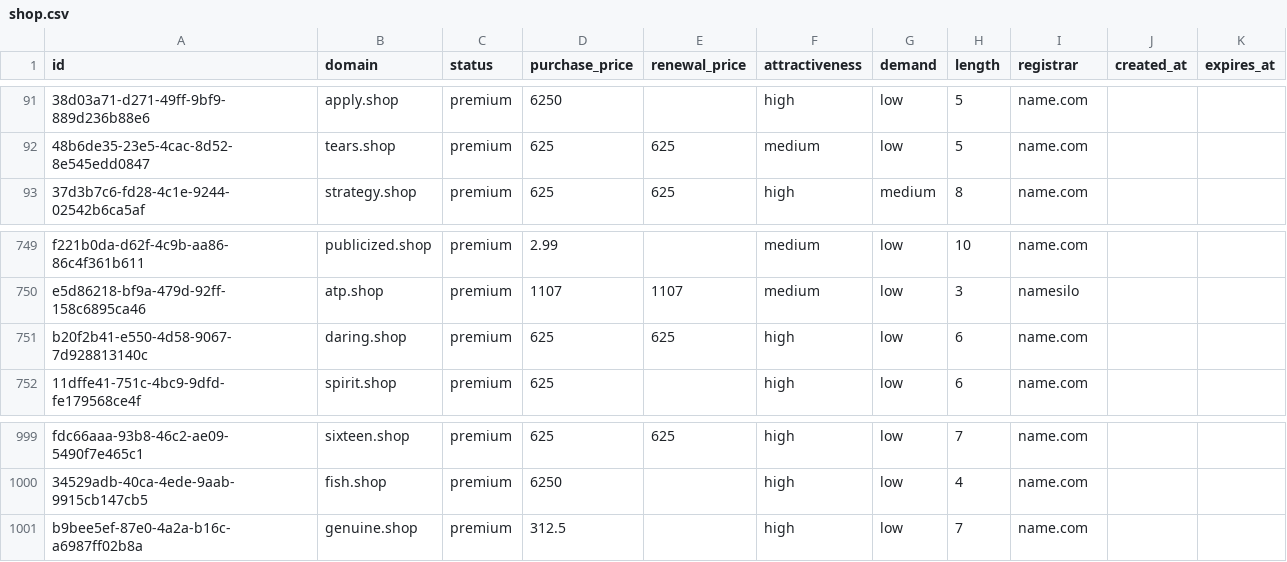
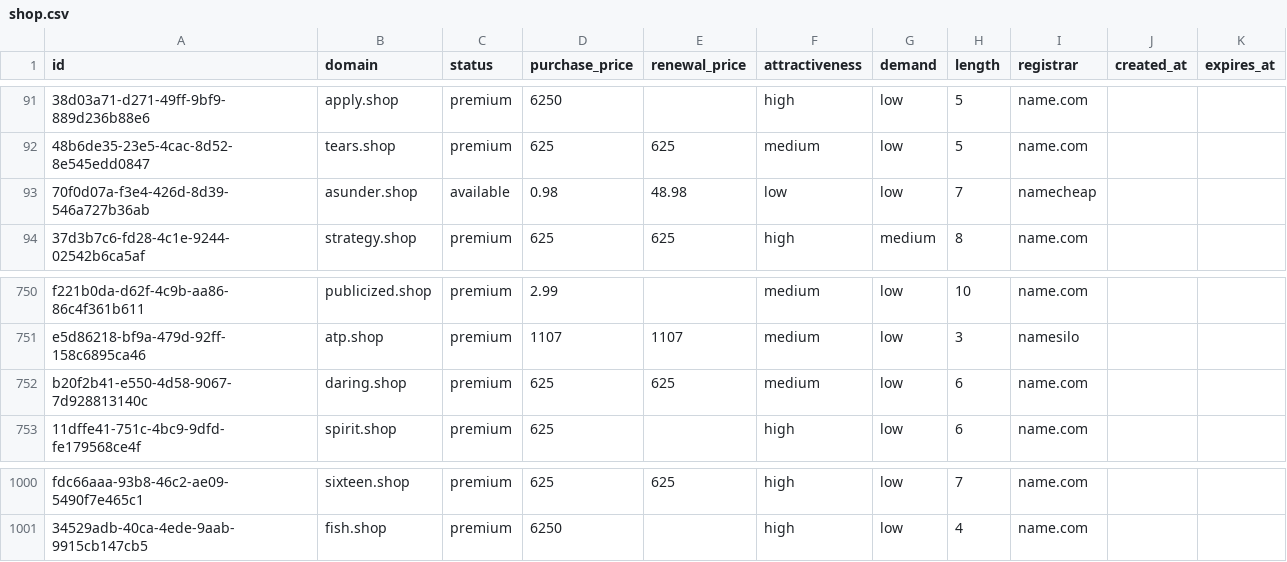
Before and after one commit to UniqueDomains/shop-oneword-domains, a CSV file: shop.csv, drawn as a sheet; only a part is shown, gaps mark what is left out; removed rows and columns are numbered as before the commit, all else as after; the diff names each change by its address in the sheet, - before the commit and + after, or states it on an @@ line.

Commit message:
Domains update

```diff
--- a/shop.csv
+++ b/shop.csv
+row 93: 70f0d07a-f3e4-426d-8d39-546a727b36ab | asunder.shop | available | 0.98 | 48.98 | low | low | 7 | namecheap
-F752 (attractiveness): high
+F752 (attractiveness): medium
-row 1001: b9bee5ef-87e0-4a2a-b16c-a6987ff02b8a | genuine.shop | premium | 312.5 |  | high | low | 7 | name.com
```
Also changed, not shown: 4 other files.
